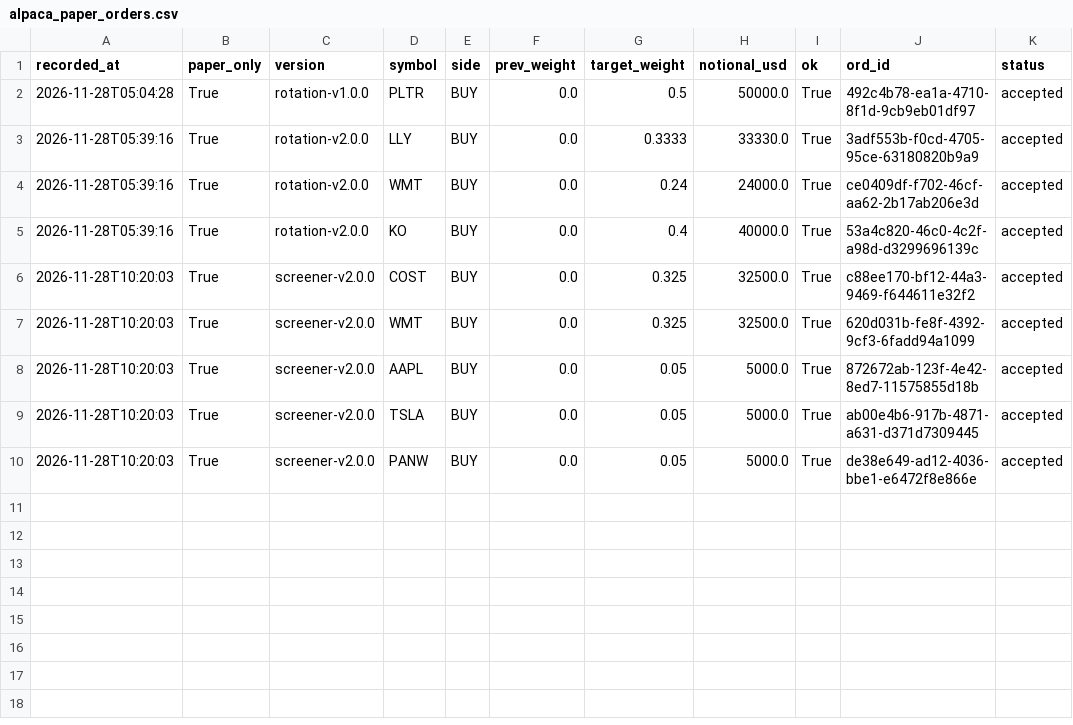
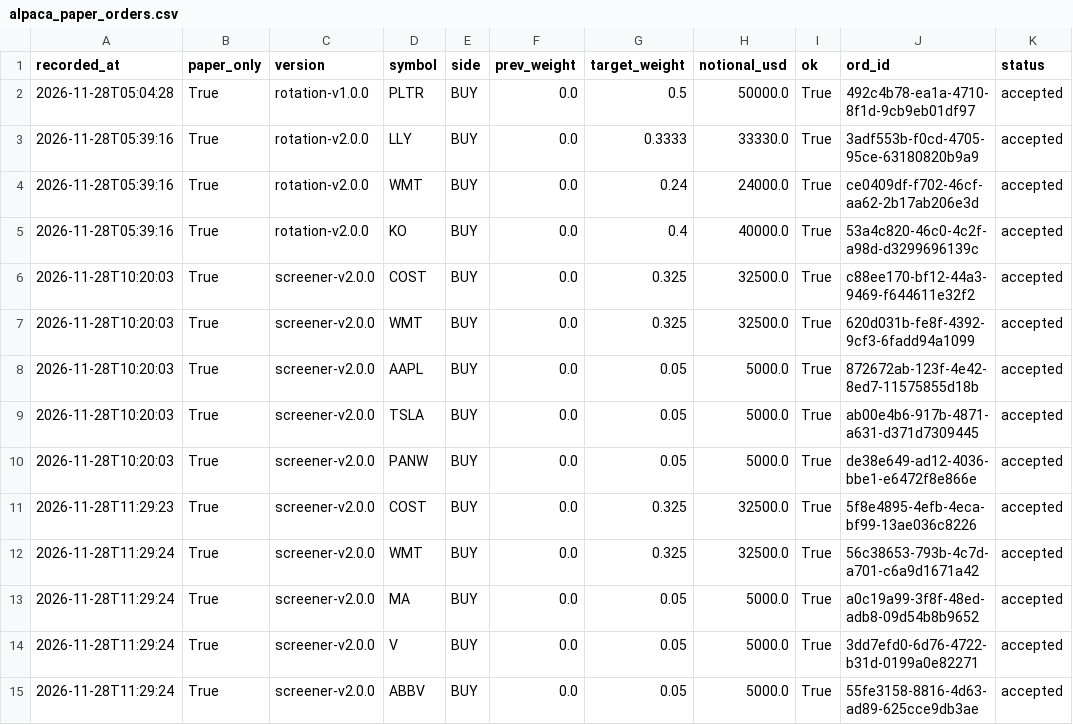
Before and after one commit to y1697342661-creator/AI, a CSV file: data/rotation/alpaca_paper_orders.csv, drawn as a sheet; the diff names each change by its address in the sheet, - before the commit and + after, or states it on an @@ line.

Commit message:
chore(alpaca): screener-linked paper trading rebalance & snapshot [skip ci]

```diff
--- a/data/rotation/alpaca_paper_orders.csv
+++ b/data/rotation/alpaca_paper_orders.csv
+row 11: 2026-11-28T11:29:23 | True | screener-v2.0.0 | COST | BUY | 0.0 | 0.325 | 32500.0 | True | 5f8e4895-4efb-4eca-bf99-13ae036c8226 | accepted
+row 12: 2026-11-28T11:29:24 | True | screener-v2.0.0 | WMT | BUY | 0.0 | 0.325 | 32500.0 | True | 56c38653-793b-4c7d-a701-c6a9d1671a42 | accepted
+row 13: 2026-11-28T11:29:24 | True | screener-v2.0.0 | MA | BUY | 0.0 | 0.05 | 5000.0 | True | a0c19a99-3f8f-48ed-adb8-09d54b8b9652 | accepted
+row 14: 2026-11-28T11:29:24 | True | screener-v2.0.0 | V | BUY | 0.0 | 0.05 | 5000.0 | True | 3dd7efd0-6d76-4722-b31d-0199a0e82271 | accepted
+row 15: 2026-11-28T11:29:24 | True | screener-v2.0.0 | ABBV | BUY | 0.0 | 0.05 | 5000.0 | True | 55fe3158-8816-4d63-ad89-625cce9db3ae | accepted
```
Also changed, not shown: 2 other files.
